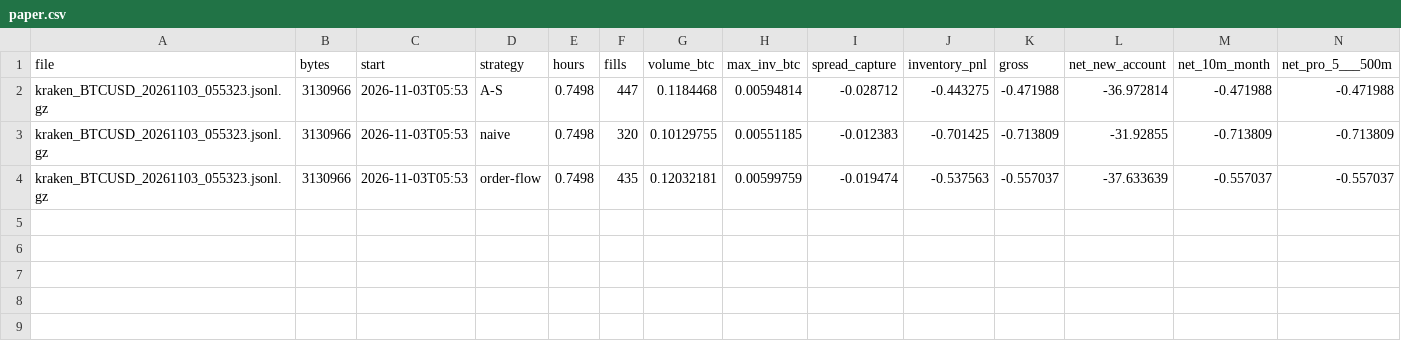
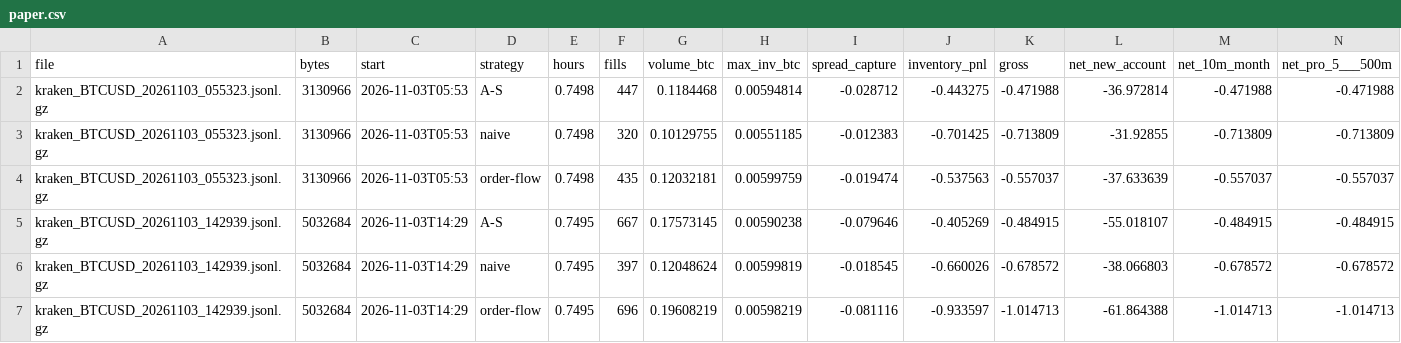
Before and after one commit to ZhuBryan/BullPen, a CSV file: paper.csv, drawn as a sheet; only a part is shown; rows hold the shown columns only; the diff names each change by its address in the sheet, - before the commit and + after, or states it on an @@ line.

```diff
--- a/paper.csv
+++ b/paper.csv
+row 5: kraken_BTCUSD_20261103_142939.jsonl.gz | 5032684 | 2026-11-03T14:29 | A-S | 0.7495 | 667 | 0.17573145 | 0.00590238 | -0.079646 | -0.405269 | -0.484915 | -55.018107 | -0.484915 | -0.484915
+row 6: kraken_BTCUSD_20261103_142939.jsonl.gz | 5032684 | 2026-11-03T14:29 | naive | 0.7495 | 397 | 0.12048624 | 0.00599819 | -0.018545 | -0.660026 | -0.678572 | -38.066803 | -0.678572 | -0.678572
+row 7: kraken_BTCUSD_20261103_142939.jsonl.gz | 5032684 | 2026-11-03T14:29 | order-flow | 0.7495 | 696 | 0.19608219 | 0.00598219 | -0.081116 | -0.933597 | -1.014713 | -61.864388 | -1.014713 | -1.014713
```
Also changed, not shown: leadlag_study.csv, study.csv, 3 other files.
